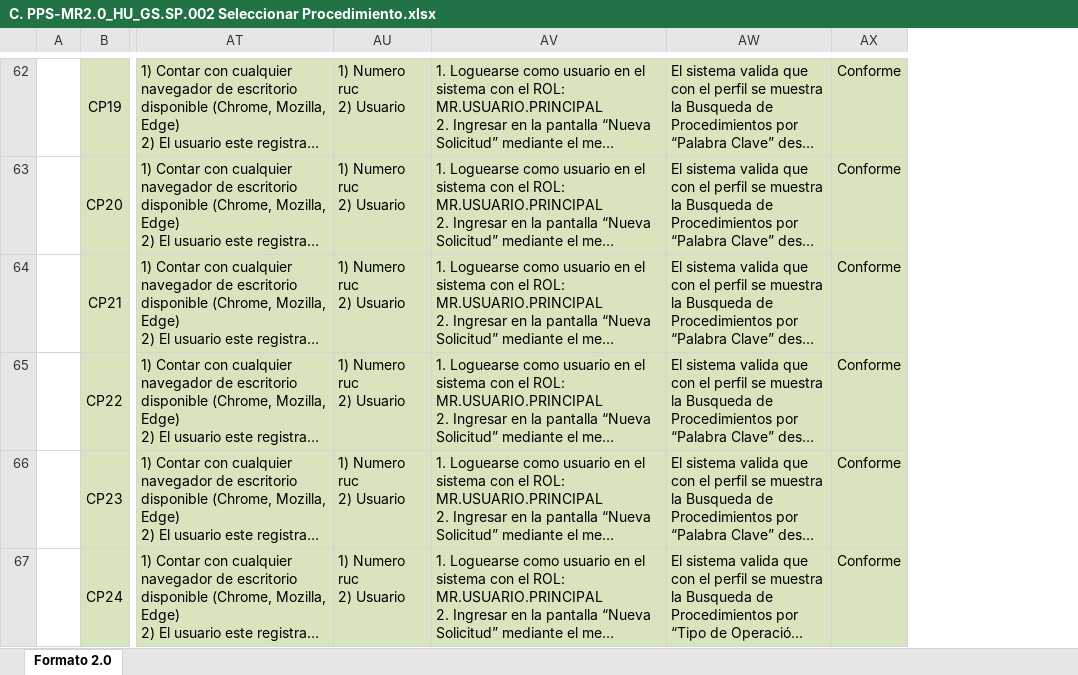
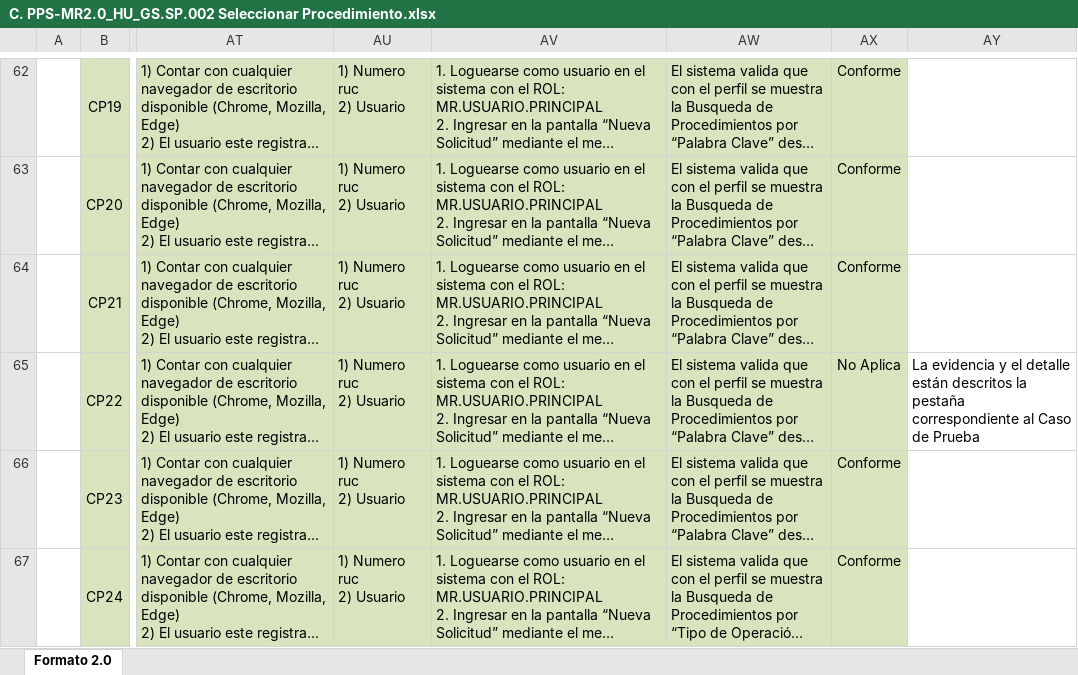
Before and after one commit to TheLastMVK/DocumentoVuce, an Excel workbook: PROYECTO MR/HU-GS.SP.002 Seleccionar Procedimiento/C. PPS-MR2.0_HU_GS.SP.002 Seleccionar Procedimiento.xlsx, sheet Formato 2.0, drawn as a sheet; only a part is shown, gaps mark what is left out; long unchanged cells end in …; values as stored, in another font and other column widths than the file's, no borders; charts and pictures not drawn; the diff covers the shown part only; the diff names each change by its address in the sheet, - before the commit and + after, or states it on an @@ line.

```diff
--- a/PROYECTO MR/HU-GS.SP.002 Seleccionar Procedimiento/C. PPS-MR2.0_HU_GS.SP.002 Seleccionar Procedimiento.xlsx (sheet Formato 2.0)
+++ b/PROYECTO MR/HU-GS.SP.002 Seleccionar Procedimiento/C. PPS-MR2.0_HU_GS.SP.002 Seleccionar Procedimiento.xlsx (sheet Formato 2.0)
+column AY, row 65: La evidencia y el detalle están descritos la pestaña correspondiente al Caso de Prueba
-AX65: Conforme
+AX65: No Aplica
```
Also changed, not shown: 81 edited cells elsewhere in this sheet, 1 other file.
